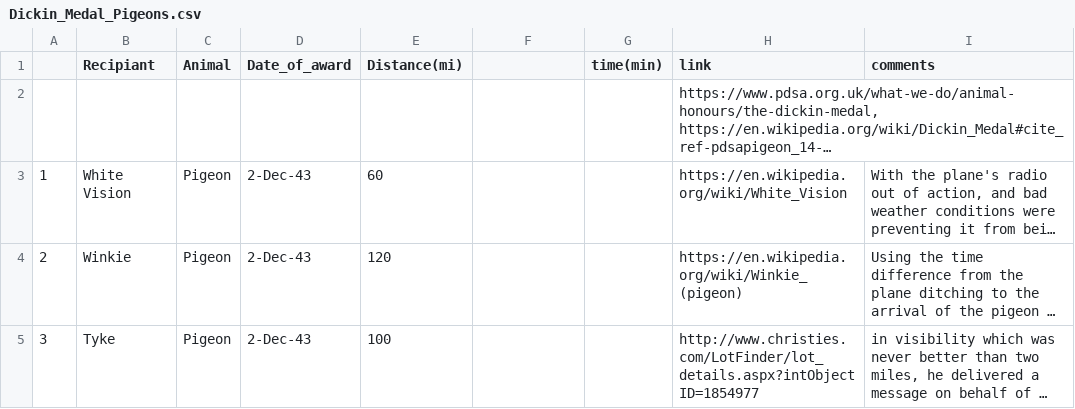
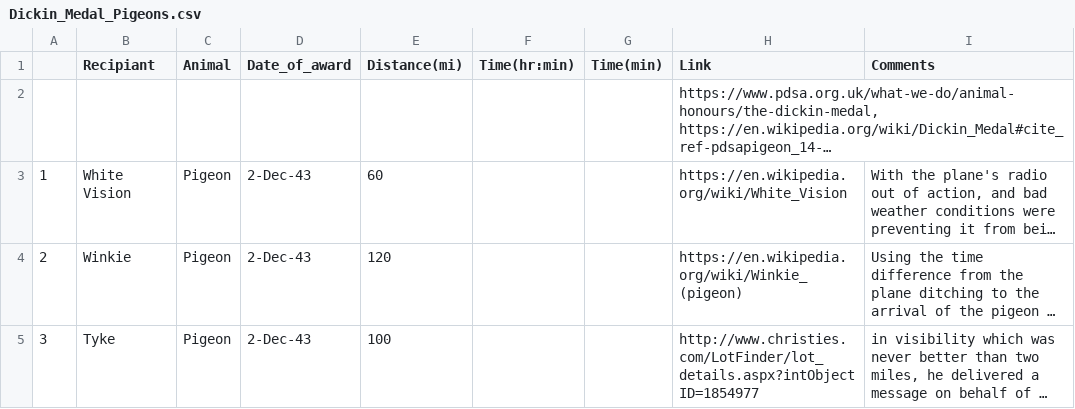
Before and after one commit to dbouquin/Pigeons, a CSV file: Dickin_Medal_Pigeons.csv, drawn as a sheet; only a part is shown; long unchanged cells end in …; the diff names each change by its address in the sheet, - before the commit and + after, or states it on an @@ line.

Commit message:
3rd Draft

```diff
--- a/Dickin_Medal_Pigeons.csv
+++ b/Dickin_Medal_Pigeons.csv
-F1: (empty)
+F1: Time(hr:min)
-G1: time(min)
+G1: Time(min)
-H1: link
+H1: Link
-I1: comments
+I1: Comments
```
